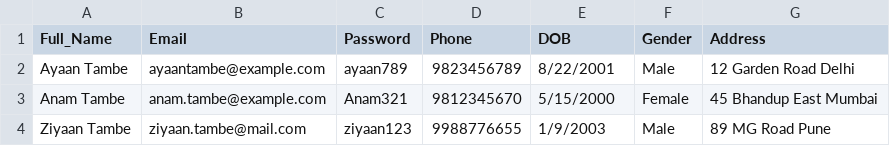
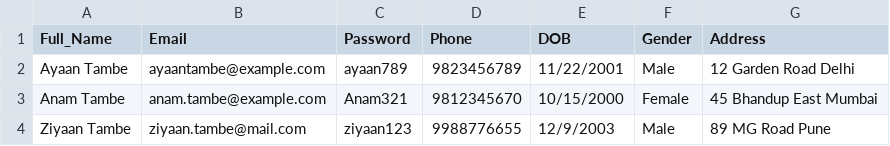
Before and after one commit to Kashaf07/Examination_Portal, a CSV file: backend/uploads/students/Applicant_Upload.csv, drawn as a sheet.

Commit message:
Upload Applicant completed

```diff
--- a/backend/uploads/students/Applicant_Upload.csv
+++ b/backend/uploads/students/Applicant_Upload.csv
@@ -1,4 +1,4 @@
 Full_Name,Email,Password,Phone,DOB,Gender,Address
-Ayaan Tambe,ayaantambe@example.com,ayaan789,9823456789,8/22/2001,Male,12 Garden Road Delhi
-Anam Tambe,anam.tambe@example.com,Anam321,9812345670,5/15/2000,Female,45 Bhandup East Mumbai
-Ziyaan Tambe,ziyaan.tambe@mail.com,ziyaan123,9988776655,1/9/2003,Male,89 MG Road Pune
+Ayaan Tambe,ayaantambe@example.com,ayaan789,9823456789,11/22/2001,Male,12 Garden Road Delhi
+Anam Tambe,anam.tambe@example.com,Anam321,9812345670,10/15/2000,Female,45 Bhandup East Mumbai
+Ziyaan Tambe,ziyaan.tambe@mail.com,ziyaan123,9988776655,12/9/2003,Male,89 MG Road Pune
```
Also changed, not shown: 5 other files.
